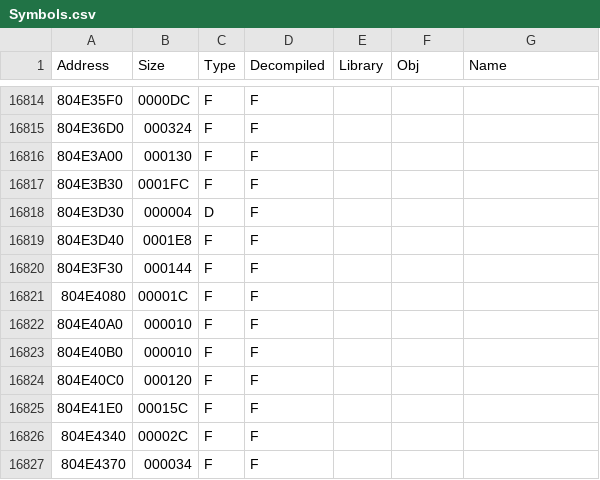
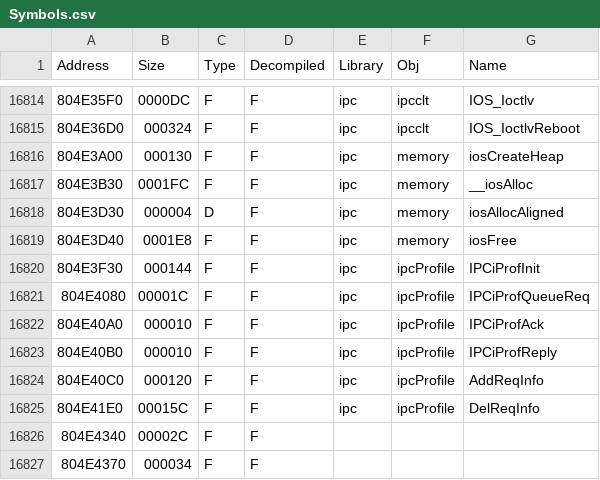
Before and after one commit to Wexos/DKCR-Decompilation, a CSV file: Symbols/v1.1/USA/Symbols.csv, drawn as a sheet; only a part is shown, gaps mark what is left out; the diff covers the shown part only.

```diff
--- a/Symbols/v1.1/USA/Symbols.csv
+++ b/Symbols/v1.1/USA/Symbols.csv
@@ -16814,13 +16814,13 @@ Address,Size,Type,Decompiled,Library,Obj,Name
-804E35F0,0000DC,F,F,,,
-804E36D0,000324,F,F,,,
-804E3A00,000130,F,F,,,
-804E3B30,0001FC,F,F,,,
-804E3D30,000004,D,F,,,
-804E3D40,0001E8,F,F,,,
-804E3F30,000144,F,F,,,
-804E4080,00001C,F,F,,,
-804E40A0,000010,F,F,,,
-804E40B0,000010,F,F,,,
-804E40C0,000120,F,F,,,
-804E41E0,00015C,F,F,,,
+804E35F0,0000DC,F,F,ipc,ipcclt,IOS_Ioctlv
+804E36D0,000324,F,F,ipc,ipcclt,IOS_IoctlvReboot
+804E3A00,000130,F,F,ipc,memory,iosCreateHeap
+804E3B30,0001FC,F,F,ipc,memory,__iosAlloc
+804E3D30,000004,D,F,ipc,memory,iosAllocAligned
+804E3D40,0001E8,F,F,ipc,memory,iosFree
+804E3F30,000144,F,F,ipc,ipcProfile,IPCiProfInit
+804E4080,00001C,F,F,ipc,ipcProfile,IPCiProfQueueReq
+804E40A0,000010,F,F,ipc,ipcProfile,IPCiProfAck
+804E40B0,000010,F,F,ipc,ipcProfile,IPCiProfReply
+804E40C0,000120,F,F,ipc,ipcProfile,AddReqInfo
+804E41E0,00015C,F,F,ipc,ipcProfile,DelReqInfo
 804E4340,00002C,F,F,,,
```
Also changed, not shown: 81 edited cells elsewhere in this file.
